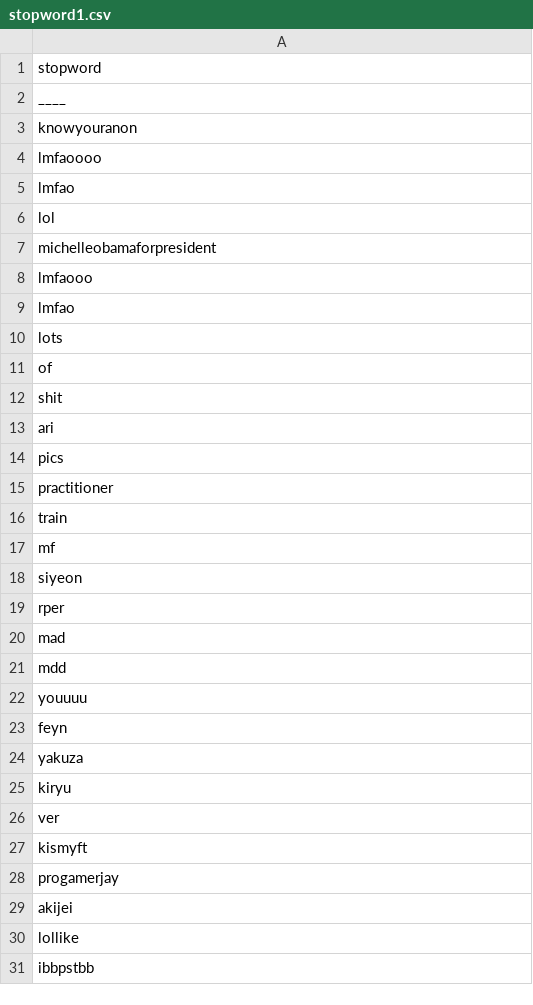
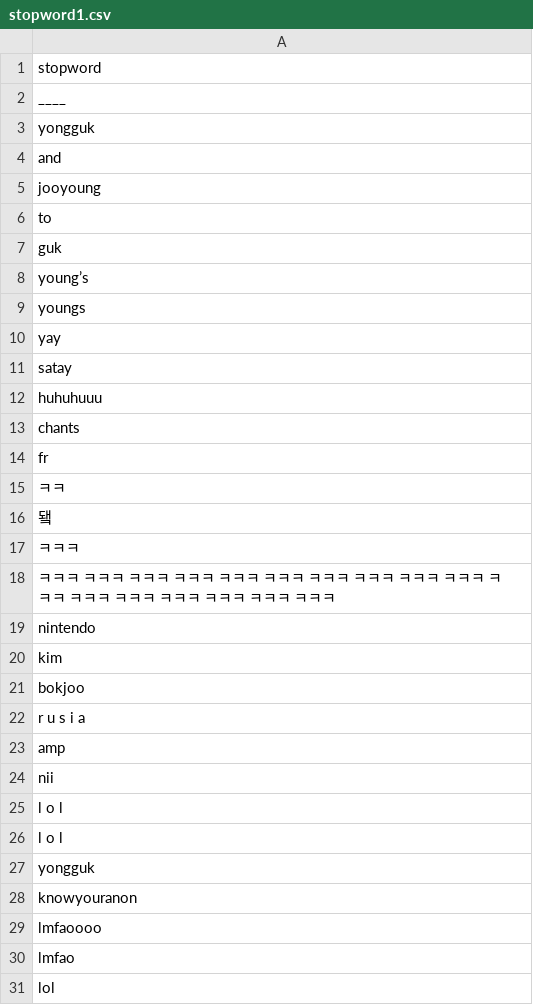
Before and after one commit to Falah21/capstone, a CSV file: stopword1.csv, drawn as a sheet; only a part is shown; the shorter side is filled out with more unchanged rows; the diff names each change by its address in the sheet, - before the commit and + after, or states it on an @@ line.

Commit message:
stopword1.csv

```diff
--- a/stopword1.csv
+++ b/stopword1.csv
+row 3: yongguk
+row 4: and
+row 5: jooyoung
+row 6: to
+row 7: guk
+row 8: young’s
+row 9: youngs
+row 10: yay
+row 11: satay
+row 12: huhuhuuu
+row 13: chants
+row 14: fr
+row 15: ㅋㅋ
+row 16: 됔
+row 17: ㅋㅋㅋ
+row 18: ㅋㅋㅋ ㅋㅋㅋ ㅋㅋㅋ ㅋㅋㅋ ㅋㅋㅋ ㅋㅋㅋ ㅋㅋㅋ ㅋㅋㅋ ㅋㅋㅋ ㅋㅋㅋ ㅋㅋㅋ ㅋㅋㅋ ㅋㅋㅋ ㅋㅋㅋ ㅋㅋㅋ ㅋㅋㅋ ㅋㅋㅋ
+row 19: nintendo
+row 20: kim
+row 21: bokjoo
+row 22: r u s i a
+row 23: amp
+row 24: nii
+row 25: l o l
+row 26: l o l
+row 27: yongguk
```
